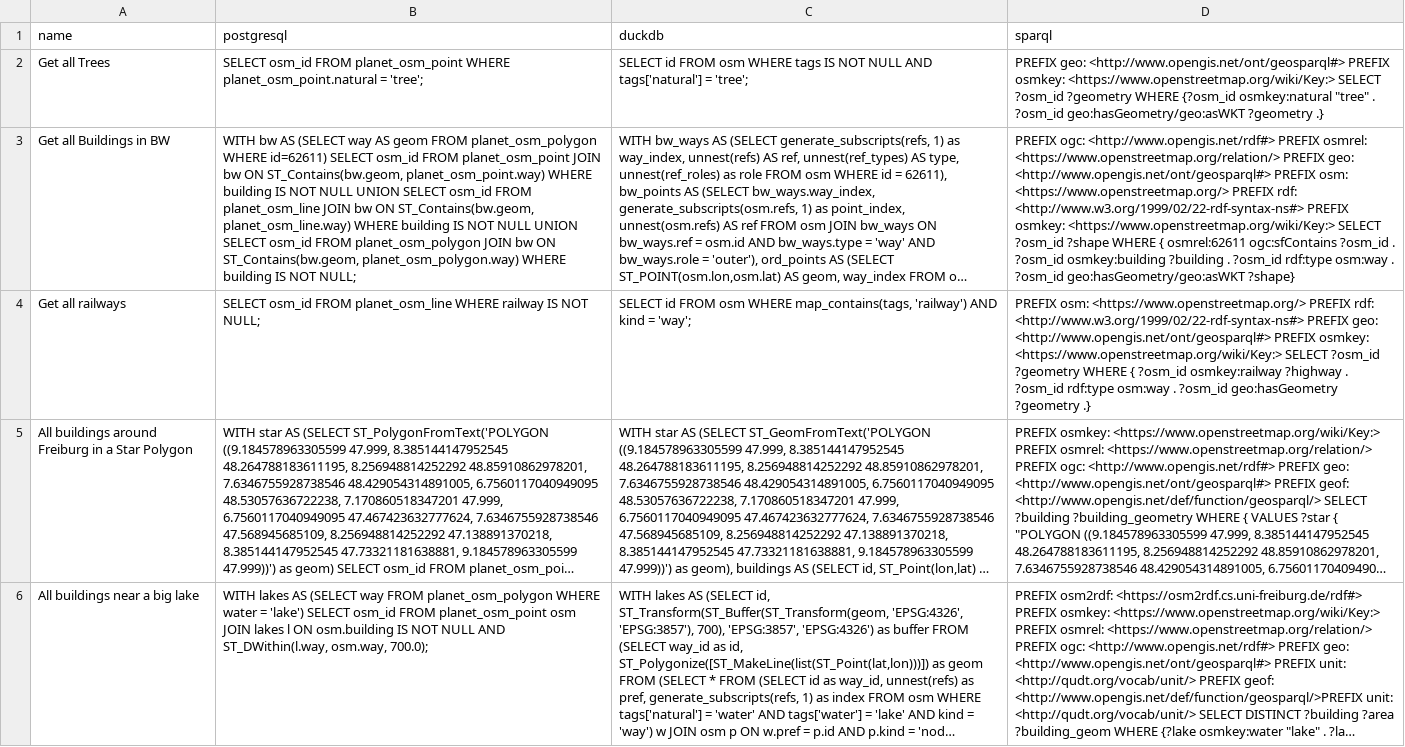
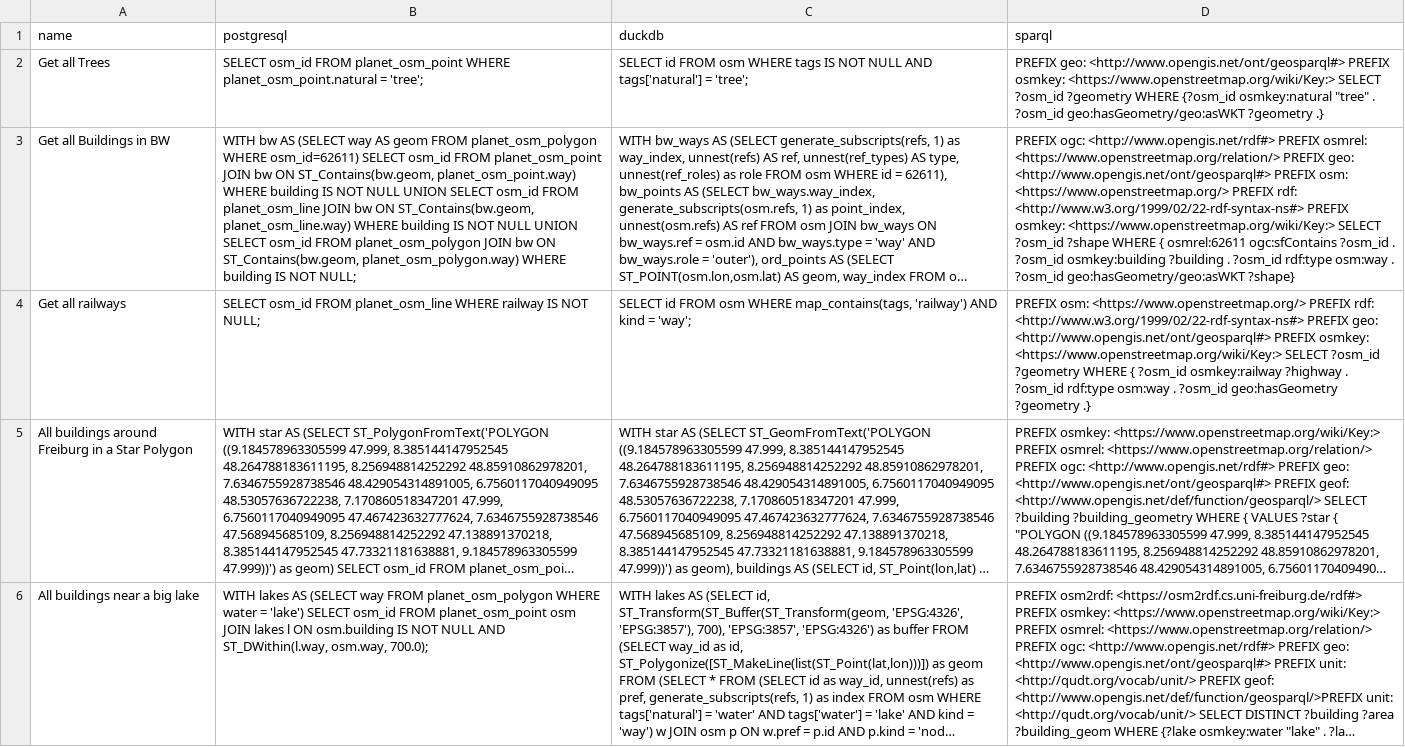
Before and after one commit to Penguinner/bachelor_thesis, a TSV file: src/data/osm-germany.tsv, drawn as a sheet; long unchanged cells end in …; the diff names each change by its address in the sheet, - before the commit and + after, or states it on an @@ line.

Commit message:
Fixed Query

```diff
--- a/src/data/osm-germany.tsv
+++ b/src/data/osm-germany.tsv
-B3 (postgresql): …planet_osm_polygon WHERE id=62611) SELECT osm_id…
+B3 (postgresql): …planet_osm_polygon WHERE osm_id=62611) SELECT osm_id…
```
